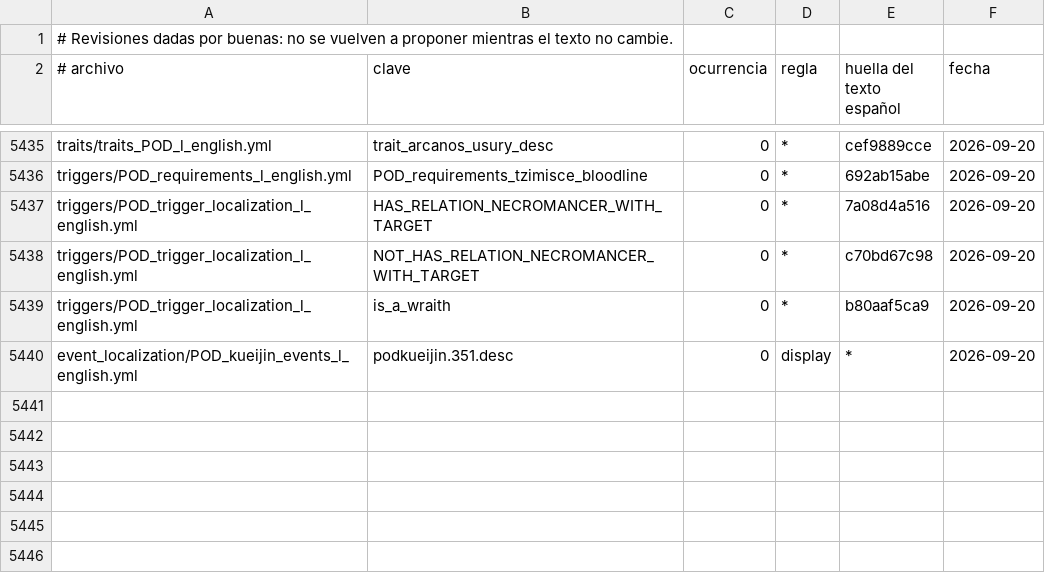
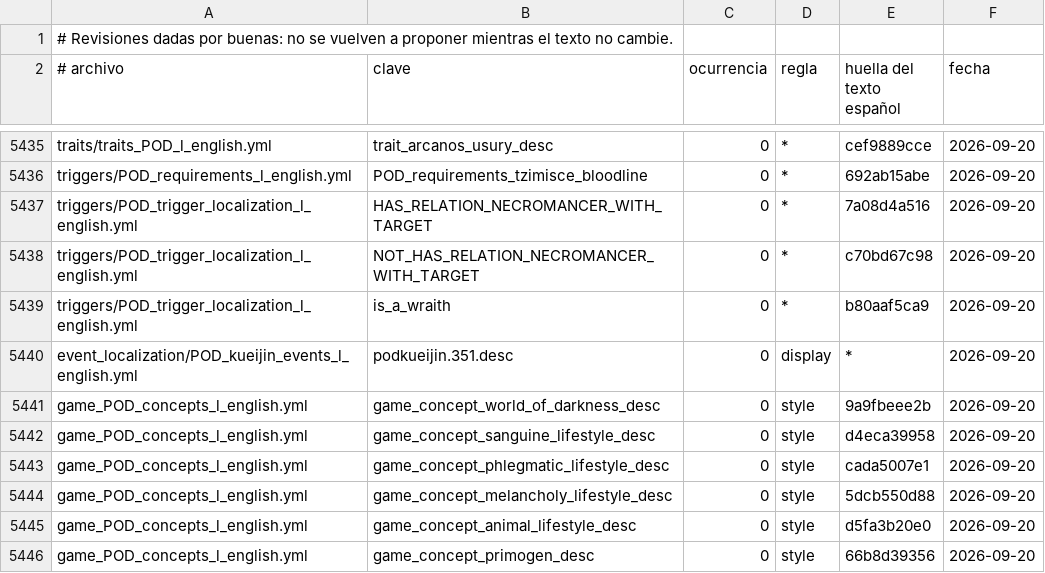
Before and after one commit to TheVaultdweller13/princes-of-darkness-spanish, a TSV file: tools/reviewed.tsv, drawn as a sheet; only a part is shown, gaps mark what is left out; the diff names each change by its address in the sheet, - before the commit and + after, or states it on an @@ line.

```diff
--- a/tools/reviewed.tsv
+++ b/tools/reviewed.tsv
+row 5441: game_POD_concepts_l_english.yml | game_concept_world_of_darkness_desc | 0 | style | 9a9fbeee2b | 2026-09-20
+row 5442: game_POD_concepts_l_english.yml | game_concept_sanguine_lifestyle_desc | 0 | style | d4eca39958 | 2026-09-20
+row 5443: game_POD_concepts_l_english.yml | game_concept_phlegmatic_lifestyle_desc | 0 | style | cada5007e1 | 2026-09-20
+row 5444: game_POD_concepts_l_english.yml | game_concept_melancholy_lifestyle_desc | 0 | style | 5dcb550d88 | 2026-09-20
+row 5445: game_POD_concepts_l_english.yml | game_concept_animal_lifestyle_desc | 0 | style | d5fa3b20e0 | 2026-09-20
+row 5446: game_POD_concepts_l_english.yml | game_concept_primogen_desc | 0 | style | 66b8d39356 | 2026-09-20
```
Also changed, not shown: 7 other files.
